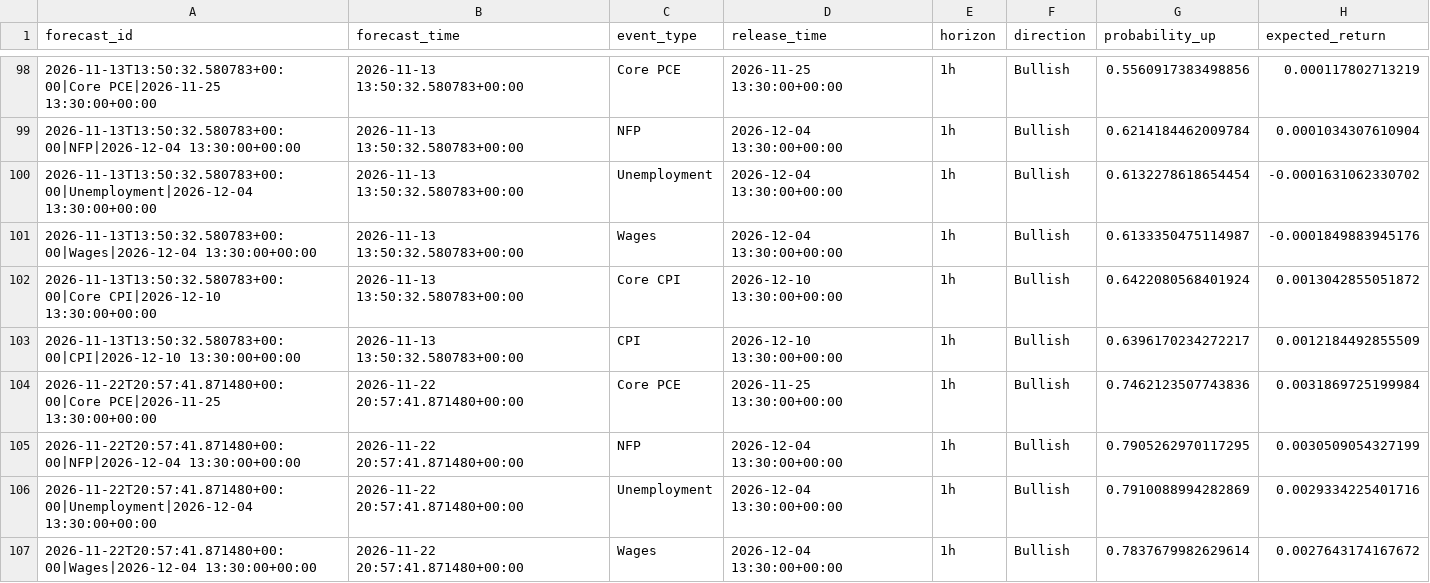
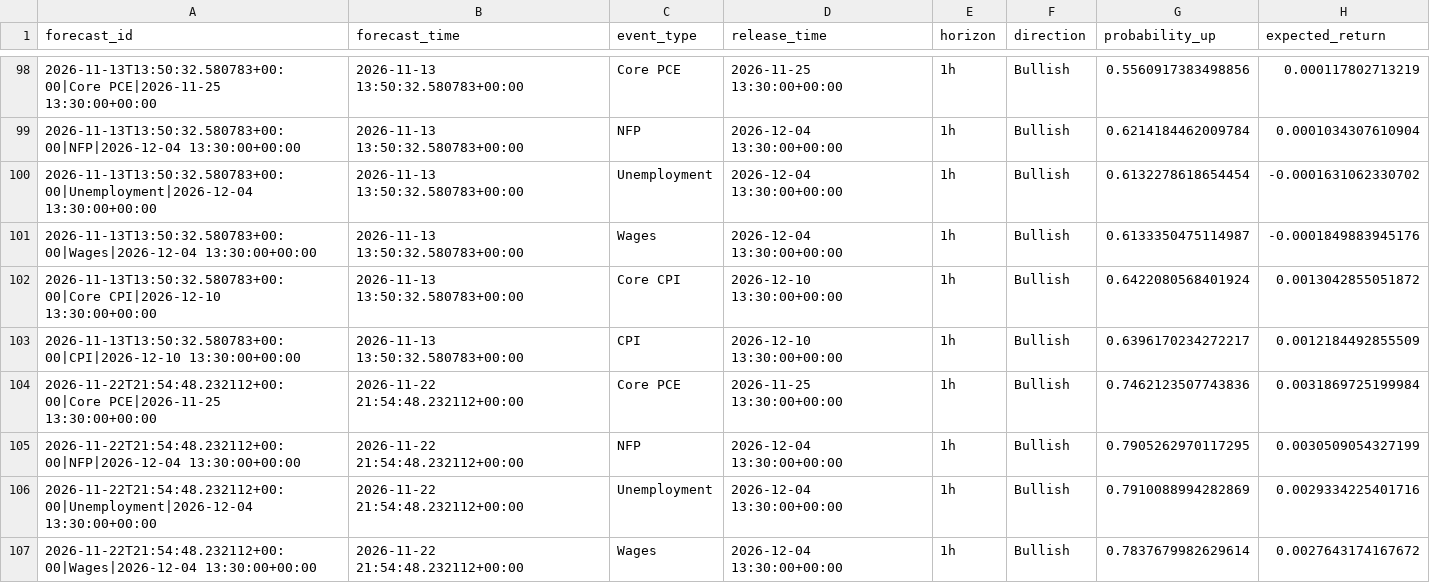
Before and after one commit to nkrabby/gold-news-model, a CSV file: outputs/forecast_log.csv, drawn as a sheet; only a part is shown, gaps mark what is left out; the diff covers the shown part only; the diff names each change by its address in the sheet, - before the commit and + after, or states it on an @@ line.

```diff
--- a/outputs/forecast_log.csv
+++ b/outputs/forecast_log.csv
-A104 (forecast_id): 2026-11-22T20:57:41.871480+00:00|Core PCE|2026-11-25 13:30:00+00:00
+A104 (forecast_id): 2026-11-22T21:54:48.232112+00:00|Core PCE|2026-11-25 13:30:00+00:00
-B104:B107 (forecast_time): 2026-11-22 20:57:41.871480+00:00
+B104:B107 (forecast_time): 2026-11-22 21:54:48.232112+00:00
-A105 (forecast_id): 2026-11-22T20:57:41.871480+00:00|NFP|2026-12-04 13:30:00+00:00
+A105 (forecast_id): 2026-11-22T21:54:48.232112+00:00|NFP|2026-12-04 13:30:00+00:00
-A106 (forecast_id): 2026-11-22T20:57:41.871480+00:00|Unemployment|2026-12-04 13:30:00+00:00
+A106 (forecast_id): 2026-11-22T21:54:48.232112+00:00|Unemployment|2026-12-04 13:30:00+00:00
-A107 (forecast_id): 2026-11-22T20:57:41.871480+00:00|Wages|2026-12-04 13:30:00+00:00
+A107 (forecast_id): 2026-11-22T21:54:48.232112+00:00|Wages|2026-12-04 13:30:00+00:00
```
Also changed, not shown: 32 edited cells elsewhere in this file, 2 other files.
